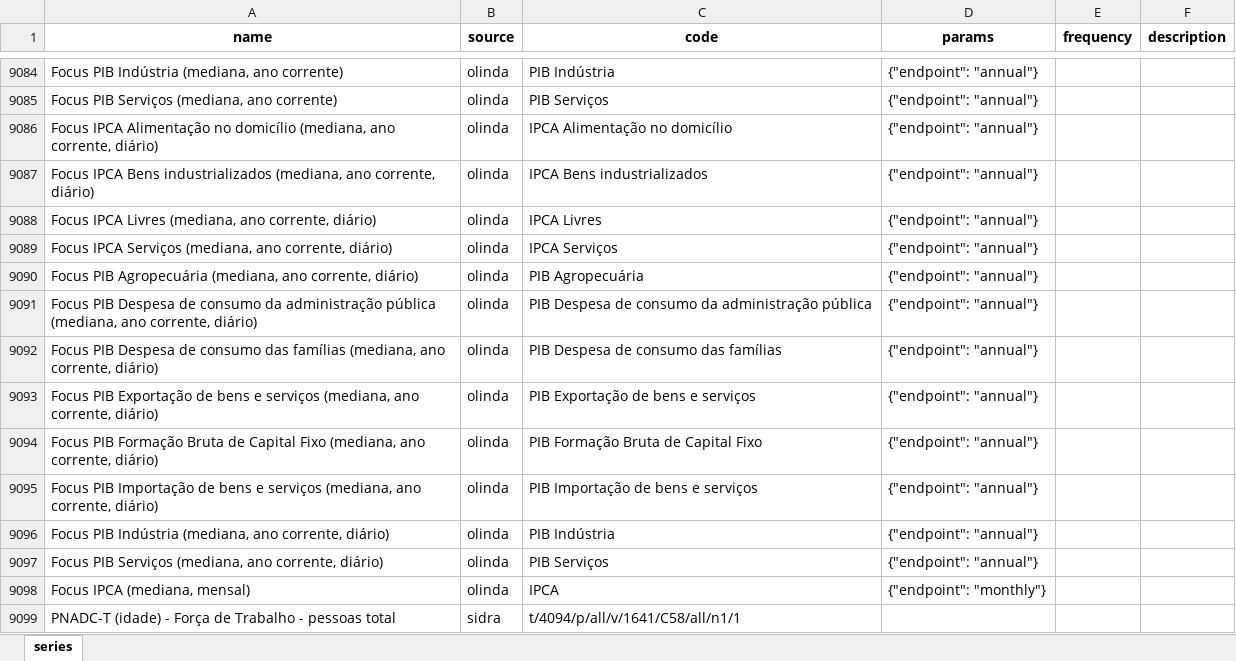
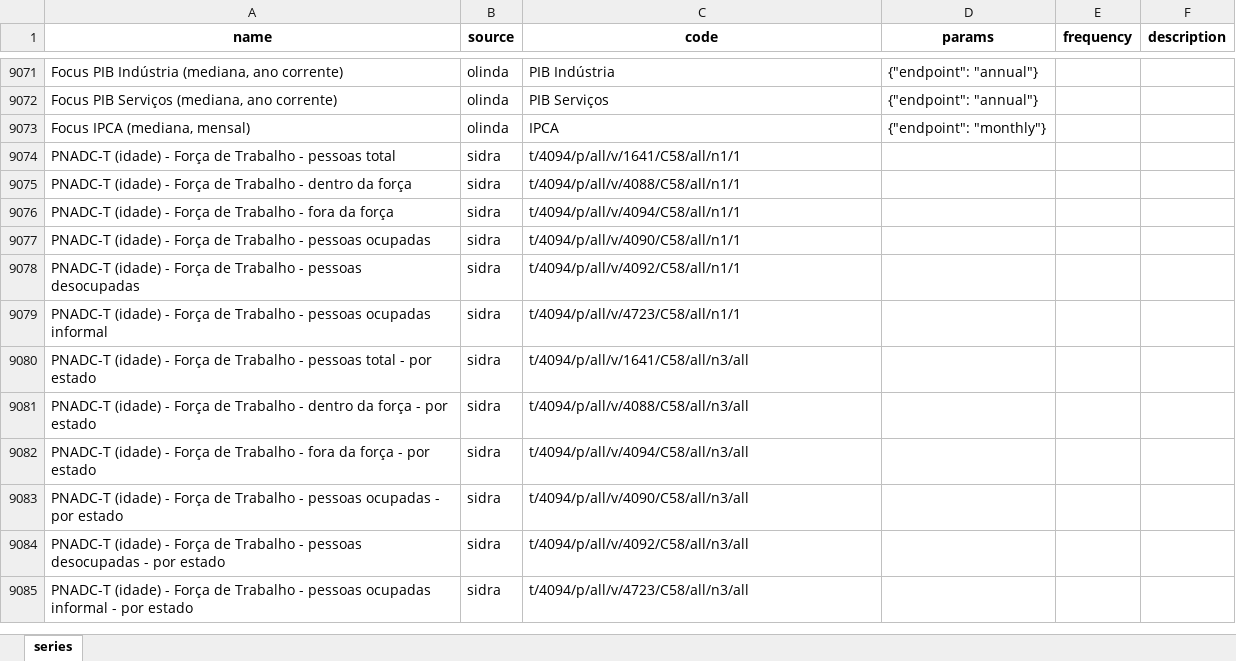
Before and after one commit to klaus-oehling/Ubib, an Excel workbook: src/ubib/data/metadata.xlsx, sheet series, drawn as a sheet; only a part is shown, gaps mark what is left out; the shorter side is filled out with more unchanged rows; values as stored, in another font and other column widths than the file's, no borders; the diff covers the shown part only; the diff names each change by its address in the sheet, - before the commit and + after, or states it on an @@ line.

Commit message:
Fix SIDRA time-column detection; add 12-month Focus option; rename + dedupe Focus series

```diff
--- a/src/ubib/data/metadata.xlsx (sheet series)
+++ b/src/ubib/data/metadata.xlsx (sheet series)
-row 9086: Focus IPCA Alimentação no domicílio (mediana, ano corrente, diário) | olinda | IPCA Alimentação no domicílio | {"endpoint": "annual"}
-row 9087: Focus IPCA Bens industrializados (mediana, ano corrente, diário) | olinda | IPCA Bens industrializados | {"endpoint": "annual"}
-row 9088: Focus IPCA Livres (mediana, ano corrente, diário) | olinda | IPCA Livres | {"endpoint": "annual"}
-row 9089: Focus IPCA Serviços (mediana, ano corrente, diário) | olinda | IPCA Serviços | {"endpoint": "annual"}
-row 9090: Focus PIB Agropecuária (mediana, ano corrente, diário) | olinda | PIB Agropecuária | {"endpoint": "annual"}
-row 9091: Focus PIB Despesa de consumo da administração pública (mediana, ano corrente, diário) | olinda | PIB Despesa de consumo da administração pública | {"endpoint": "annual"}
-row 9092: Focus PIB Despesa de consumo das famílias (mediana, ano corrente, diário) | olinda | PIB Despesa de consumo das famílias | {"endpoint": "annual"}
-row 9093: Focus PIB Exportação de bens e serviços (mediana, ano corrente, diário) | olinda | PIB Exportação de bens e serviços | {"endpoint": "annual"}
-row 9094: Focus PIB Formação Bruta de Capital Fixo (mediana, ano corrente, diário) | olinda | PIB Formação Bruta de Capital Fixo | {"endpoint": "annual"}
-row 9095: Focus PIB Importação de bens e serviços (mediana, ano corrente, diário) | olinda | PIB Importação de bens e serviços | {"endpoint": "annual"}
-row 9096: Focus PIB Indústria (mediana, ano corrente, diário) | olinda | PIB Indústria | {"endpoint": "annual"}
-row 9097: Focus PIB Serviços (mediana, ano corrente, diário) | olinda | PIB Serviços | {"endpoint": "annual"}
```
Also changed, not shown: 13 removed rows elsewhere in this sheet.
